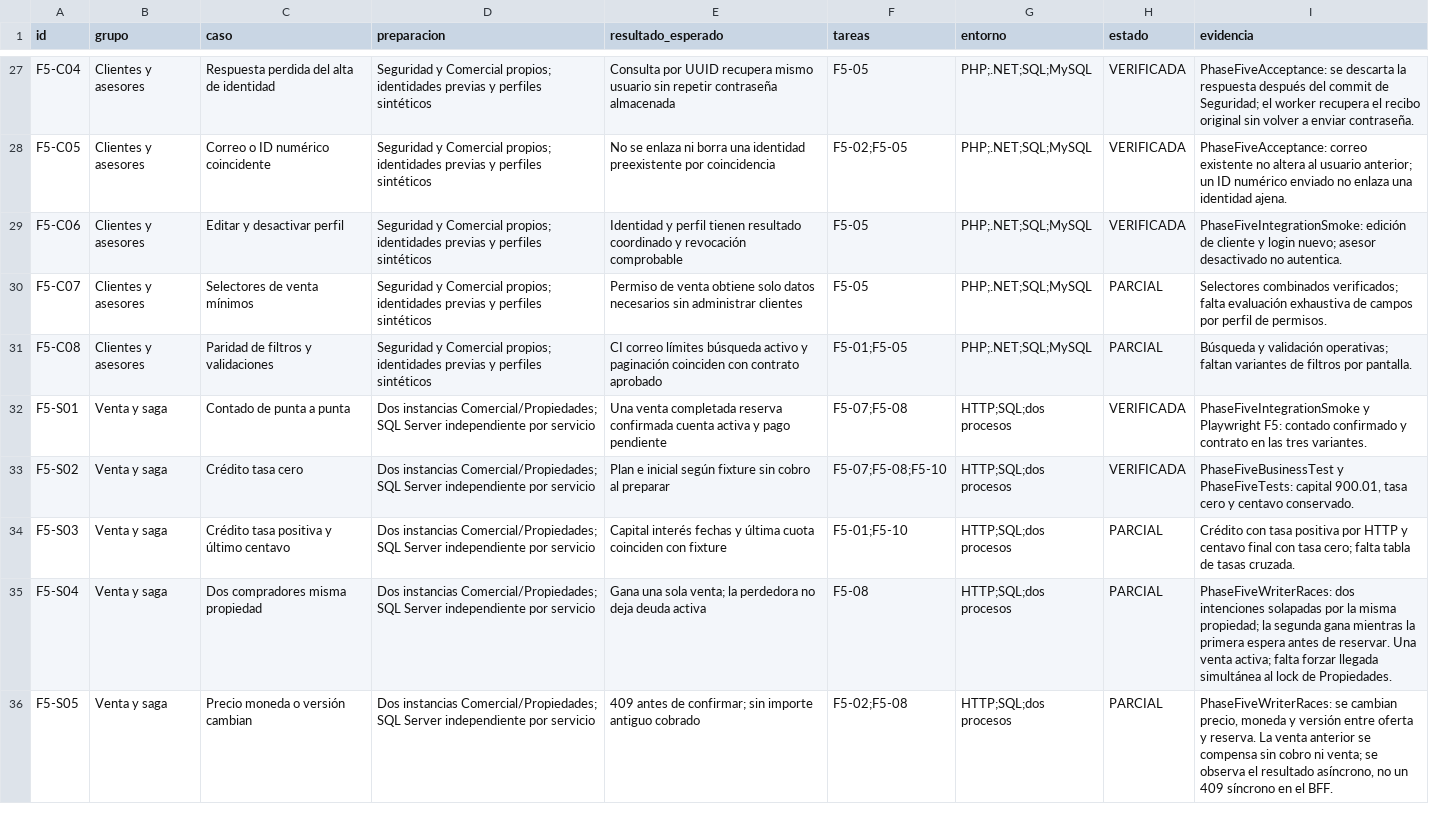
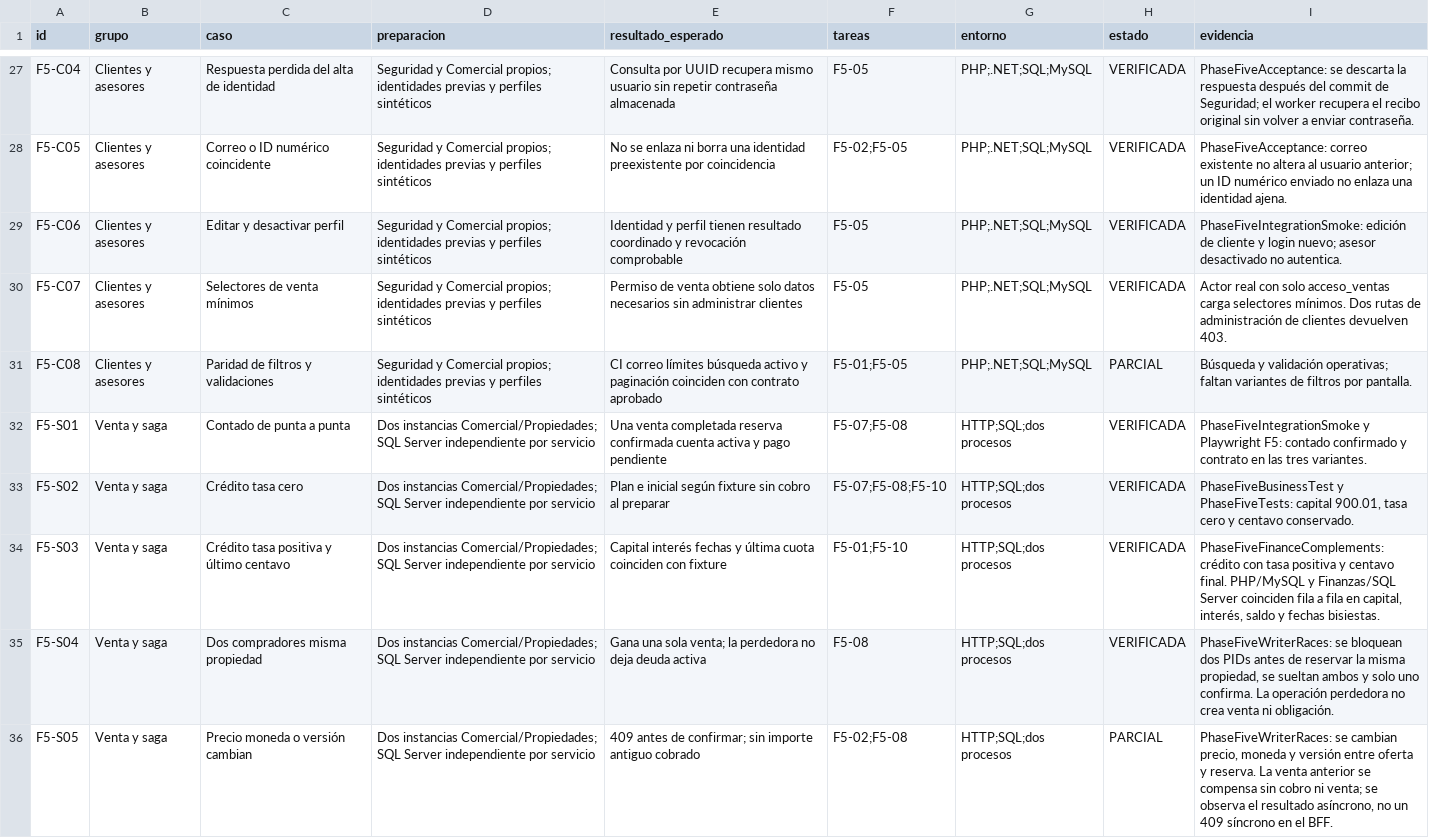
Before and after one commit to rubendariotoconasromero-collab/multilider-docs, a CSV file: pruebas/MATRIZ_PRUEBAS_F5.csv, drawn as a sheet; only a part is shown, gaps mark what is left out; the diff covers the shown part only.

```diff
--- a/pruebas/MATRIZ_PRUEBAS_F5.csv
+++ b/pruebas/MATRIZ_PRUEBAS_F5.csv
@@ -29,3 +29,3 @@
 "F5-C06","Clientes y asesores","Editar y desactivar perfil","Seguridad y Comercial propios; identidades previas y perfiles sintéticos","Identidad y perfil tienen resultado coordinado y revocación comprobable","F5-05","PHP;.NET;SQL;MySQL","VERIFICADA","PhaseFiveIntegrationSmoke: edición de cliente y login nuevo; asesor desactivado no autentica."
-"F5-C07","Clientes y asesores","Selectores de venta mínimos","Seguridad y Comercial propios; identidades previas y perfiles sintéticos","Permiso de venta obtiene solo datos necesarios sin administrar clientes","F5-05","PHP;.NET;SQL;MySQL","PARCIAL","Selectores combinados verificados; falta evaluación exhaustiva de campos por perfil de permisos."
+"F5-C07","Clientes y asesores","Selectores de venta mínimos","Seguridad y Comercial propios; identidades previas y perfiles sintéticos","Permiso de venta obtiene solo datos necesarios sin administrar clientes","F5-05","PHP;.NET;SQL;MySQL","VERIFICADA","Actor real con solo acceso_ventas carga selectores mínimos. Dos rutas de administración de clientes devuelven 403."
 "F5-C08","Clientes y asesores","Paridad de filtros y validaciones","Seguridad y Comercial propios; identidades previas y perfiles sintéticos","CI correo límites búsqueda activo y paginación coinciden con contrato aprobado","F5-01;F5-05","PHP;.NET;SQL;MySQL","PARCIAL","Búsqueda y validación operativas; faltan variantes de filtros por pantalla."
@@ -33,4 +33,4 @@
 "F5-S02","Venta y saga","Crédito tasa cero","Dos instancias Comercial/Propiedades; SQL Server independiente por servicio","Plan e inicial según fixture sin cobro al preparar","F5-07;F5-08;F5-10","HTTP;SQL;dos procesos","VERIFICADA","PhaseFiveBusinessTest y PhaseFiveTests: capital 900.01, tasa cero y centavo conservado."
-"F5-S03","Venta y saga","Crédito tasa positiva y último centavo","Dos instancias Comercial/Propiedades; SQL Server independiente por servicio","Capital interés fechas y última cuota coinciden con fixture","F5-01;F5-10","HTTP;SQL;dos procesos","PARCIAL","Crédito con tasa positiva por HTTP y centavo final con tasa cero; falta tabla de tasas cruzada."
-"F5-S04","Venta y saga","Dos compradores misma propiedad","Dos instancias Comercial/Propiedades; SQL Server independiente por servicio","Gana una sola venta; la perdedora no deja deuda activa","F5-08","HTTP;SQL;dos procesos","PARCIAL","PhaseFiveWriterRaces: dos intenciones solapadas por la misma propiedad; la segunda gana mientras la primera espera antes de reservar. Una venta activa; falta forzar llegada simultánea al lock de Propiedades."
+"F5-S03","Venta y saga","Crédito tasa positiva y último centavo","Dos instancias Comercial/Propiedades; SQL Server independiente por servicio","Capital interés fechas y última cuota coinciden con fixture","F5-01;F5-10","HTTP;SQL;dos procesos","VERIFICADA","PhaseFiveFinanceComplements: crédito con tasa positiva y centavo final. PHP/MySQL y Finanzas/SQL Server coinciden fila a fila en capital, interés, saldo y fechas bisiestas."
+"F5-S04","Venta y saga","Dos compradores misma propiedad","Dos instancias Comercial/Propiedades; SQL Server independiente por servicio","Gana una sola venta; la perdedora no deja deuda activa","F5-08","HTTP;SQL;dos procesos","VERIFICADA","PhaseFiveWriterRaces: se bloquean dos PIDs antes de reservar la misma propiedad, se sueltan ambos y solo uno confirma. La operación perdedora no crea venta ni obligación."
 "F5-S05","Venta y saga","Precio moneda o versión cambian","Dos instancias Comercial/Propiedades; SQL Server independiente por servicio","409 antes de confirmar; sin importe antiguo cobrado","F5-02;F5-08","HTTP;SQL;dos procesos","PARCIAL","PhaseFiveWriterRaces: se cambian precio, moneda y versión entre oferta y reserva. La venta anterior se compensa sin cobro ni venta; se observa el resultado asíncrono, no un 409 síncrono en el BFF."
```
Also changed, not shown: 52 edited cells elsewhere in this file, 3 other files.
